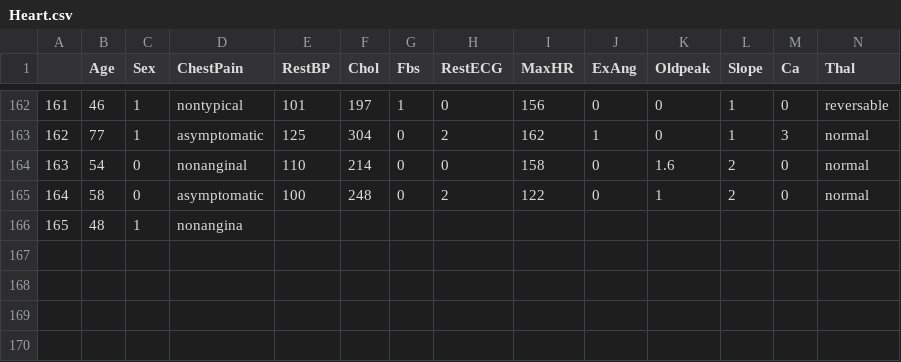
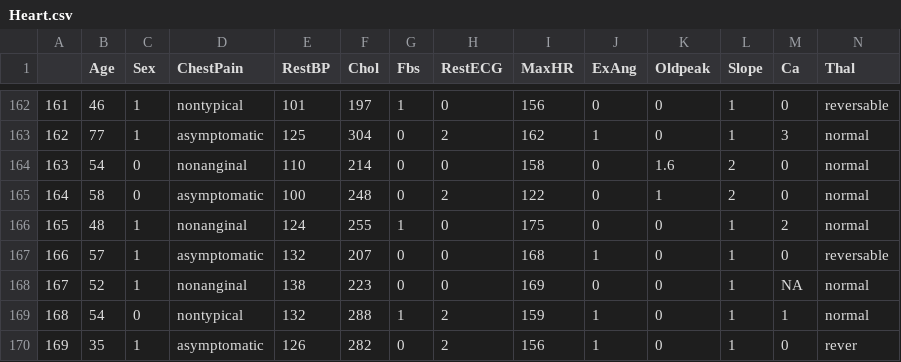
Before and after one commit to qonv/Instruments, a CSV file: data/Heart.csv, drawn as a sheet; only a part is shown, gaps mark what is left out; removed rows and columns are numbered as before the commit, all else as after; rows hold the shown columns only; the diff names each change by its address in the sheet, - before the commit and + after, or states it on an @@ line.

Commit message:
Refine tests

```diff
--- a/data/Heart.csv
+++ b/data/Heart.csv
-row 166: 165 | 48 | 1 | nonangina
+row 166: 165 | 48 | 1 | nonanginal | 124 | 255 | 1 | 0 | 175 | 0 | 0 | 1 | 2 | normal
+row 167: 166 | 57 | 1 | asymptomatic | 132 | 207 | 0 | 0 | 168 | 1 | 0 | 1 | 0 | reversable
+row 168: 167 | 52 | 1 | nonanginal | 138 | 223 | 0 | 0 | 169 | 0 | 0 | 1 | NA | normal
+row 169: 168 | 54 | 0 | nontypical | 132 | 288 | 1 | 2 | 159 | 1 | 0 | 1 | 1 | normal
+row 170: 169 | 35 | 1 | asymptomatic | 126 | 282 | 0 | 2 | 156 | 1 | 0 | 1 | 0 | rever
```
